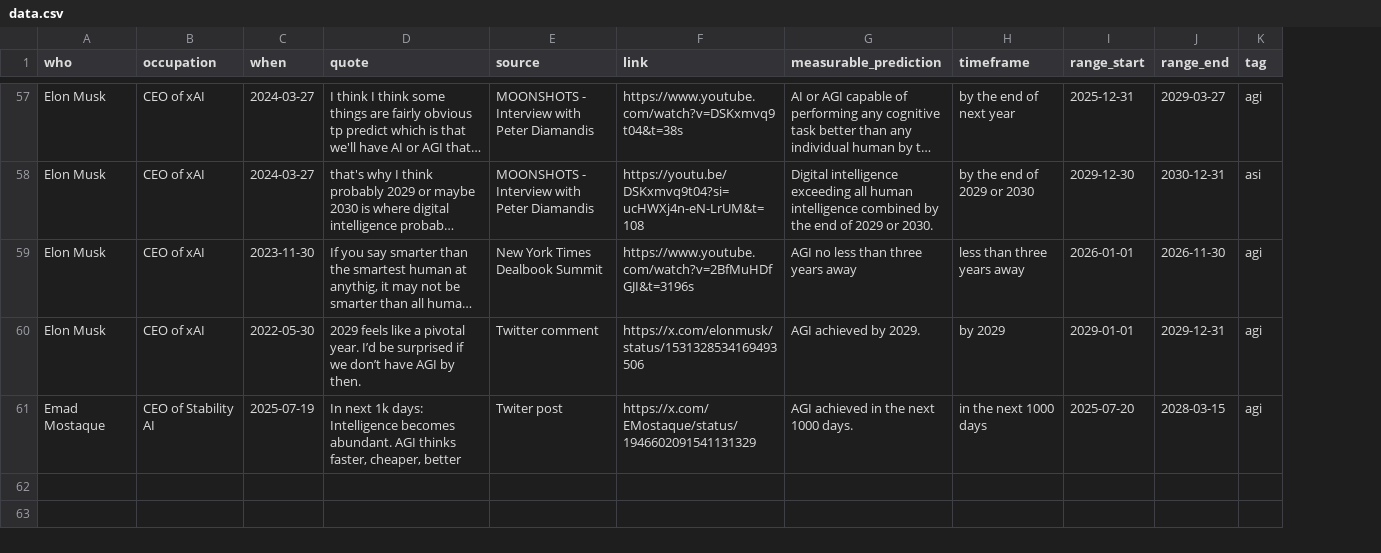
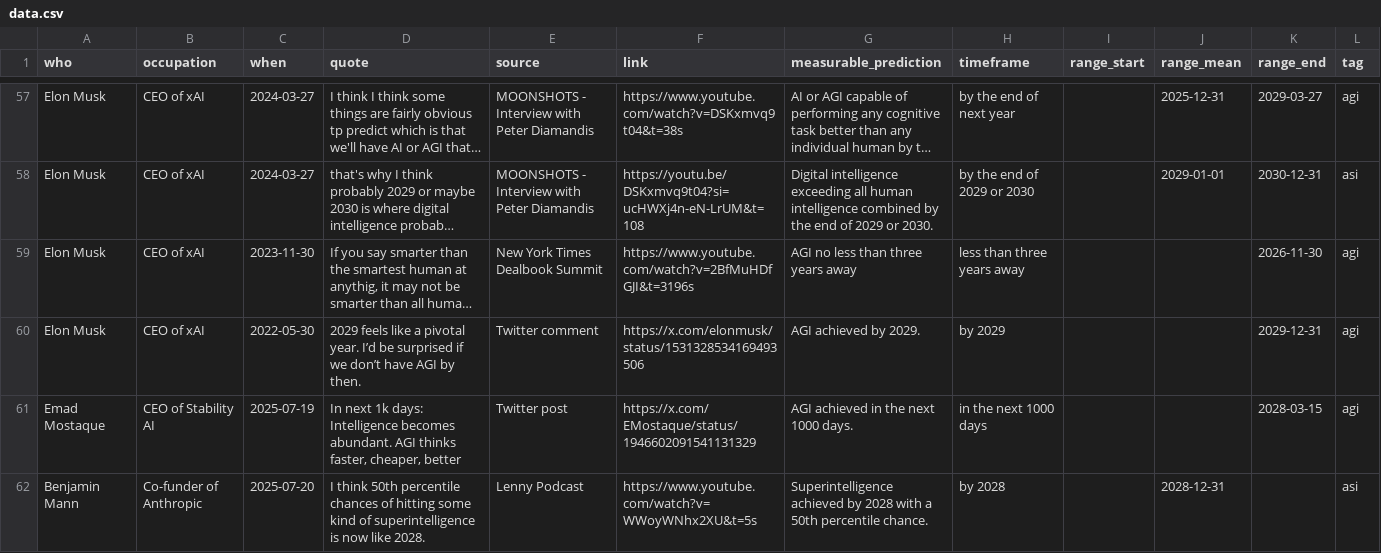
Before and after one commit to horvgbor/predictaifuture, a CSV file: data/data.csv, drawn as a sheet; only a part is shown, gaps mark what is left out; long unchanged cells end in …; the diff covers the shown part only; the diff names each change by its address in the sheet, - before the commit and + after, or states it on an @@ line.

Commit message:
range_mean

```diff
--- a/data/data.csv
+++ b/data/data.csv
+column J (range_mean), rows 57-58: 2025-12-31 | 2029-01-01
-I57 (range_start): 2025-12-31
+I57 (range_start): (empty)
-I58 (range_start): 2029-12-30
+I58 (range_start): (empty)
-I59 (range_start): 2026-01-01
+I59 (range_start): (empty)
-I60 (range_start): 2029-01-01
+I60 (range_start): (empty)
-E61 (source): Twiter post
+E61 (source): Twitter post
-I61 (range_start): 2025-07-20
+I61 (range_start): (empty)
+row 62: Benjamin Mann | Co-funder of Anthropic | 2025-07-20 | I think 50th percentile chances of hitting some kind of superintelligence is now like 2028. | Lenny Podcast | https://www.youtube.com/watch?v=WWoyWNhx2XU&t=5s | Superintelligence achieved by 2028 with a 50th percentile chance. | by 2028 |  | 2028-12-31 |  | asi
```
Also changed, not shown: 46 edited cells elsewhere in this file.
